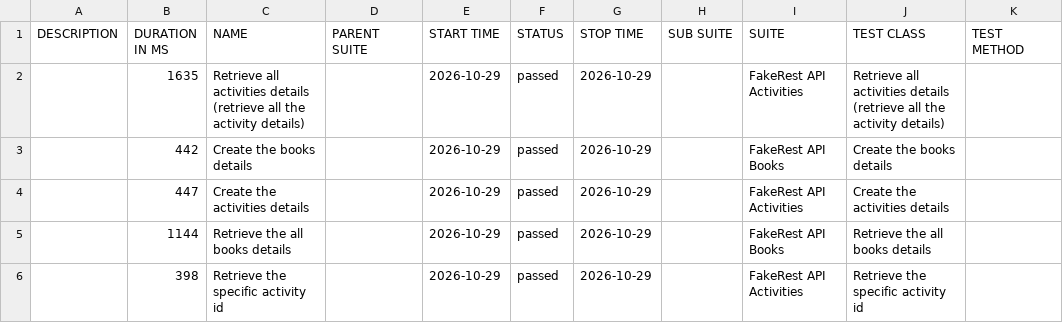
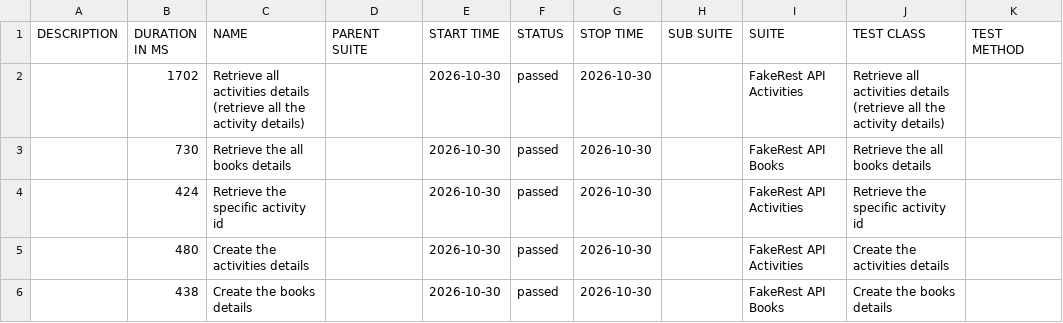
Before and after one commit to BalajiRamudu/API_Testing_Practice, a CSV file: data/suites.csv, drawn as a sheet.

```diff
--- a/data/suites.csv
+++ b/data/suites.csv
@@ -1,6 +1,6 @@
 "DESCRIPTION","DURATION IN MS","NAME","PARENT SUITE","START TIME","STATUS","STOP TIME","SUB SUITE","SUITE","TEST CLASS","TEST METHOD"
-"","1635","Retrieve all activities details (retrieve all the activity details)","","2026-10-29","passed","2026-10-29","","FakeRest API Activities","Retrieve all activities details (retrieve all the activity details)",""
-"","442","Create the books details","","2026-10-29","passed","2026-10-29","","FakeRest API Books","Create the books details",""
-"","447","Create the activities details","","2026-10-29","passed","2026-10-29","","FakeRest API Activities","Create the activities details",""
-"","1144","Retrieve the all books details","","2026-10-29","passed","2026-10-29","","FakeRest API Books","Retrieve the all books details",""
-"","398","Retrieve the specific activity id","","2026-10-29","passed","2026-10-29","","FakeRest API Activities","Retrieve the specific activity id",""
+"","1702","Retrieve all activities details (retrieve all the activity details)","","2026-10-30","passed","2026-10-30","","FakeRest API Activities","Retrieve all activities details (retrieve all the activity details)",""
+"","730","Retrieve the all books details","","2026-10-30","passed","2026-10-30","","FakeRest API Books","Retrieve the all books details",""
+"","424","Retrieve the specific activity id","","2026-10-30","passed","2026-10-30","","FakeRest API Activities","Retrieve the specific activity id",""
+"","480","Create the activities details","","2026-10-30","passed","2026-10-30","","FakeRest API Activities","Create the activities details",""
+"","438","Create the books details","","2026-10-30","passed","2026-10-30","","FakeRest API Books","Create the books details",""
```
Also changed, not shown: data/behaviors.csv, 24 other files.
